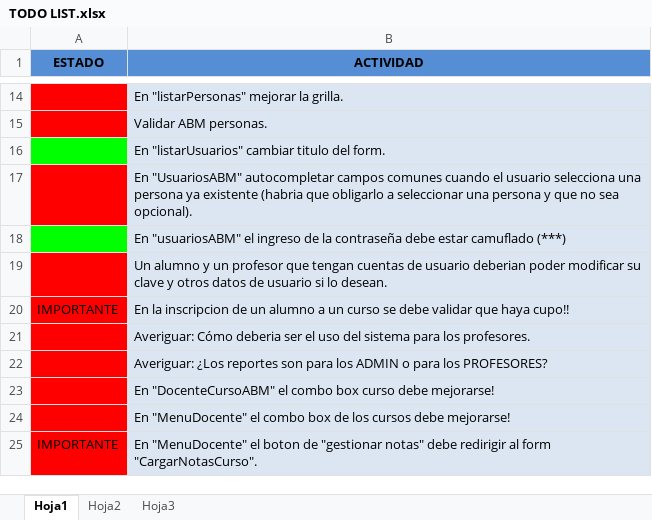
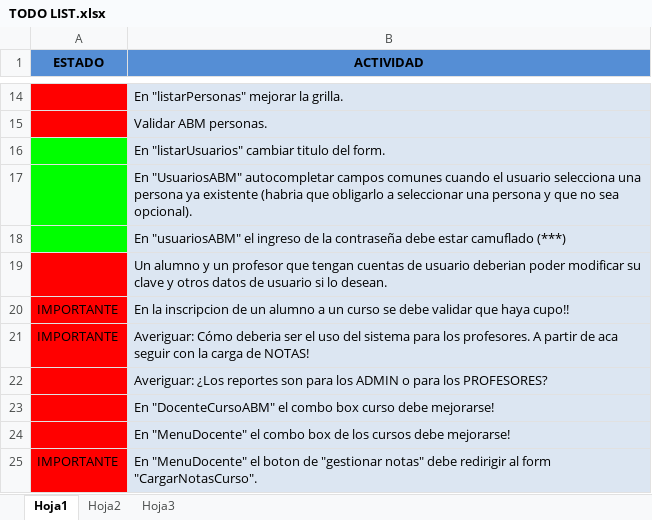
Before and after one commit to FabricioMarrone/Proyecto-NET-TP2, an Excel workbook: TODO LIST.xlsx, sheet Hoja1, drawn as a sheet; only a part is shown, gaps mark what is left out; values as stored, in another font and other column widths than the file's, no borders; removed rows and columns are numbered as before the commit, all else as after; the diff names each change by its address in the sheet, - before the commit and + after, or states it on an @@ line.

```diff
--- a/TODO LIST.xlsx (sheet Hoja1)
+++ b/TODO LIST.xlsx (sheet Hoja1)
-A17 fill: #FF0000
+A17 fill: #00FF00
-row 21:  | Averiguar: Cómo deberia ser el uso del sistema para los profesores.
+row 21: IMPORTANTE | Averiguar: Cómo deberia ser el uso del sistema para los profesores. A partir de aca seguir con la carga de NOTAS!
```
Also changed, not shown: 3 other files.
